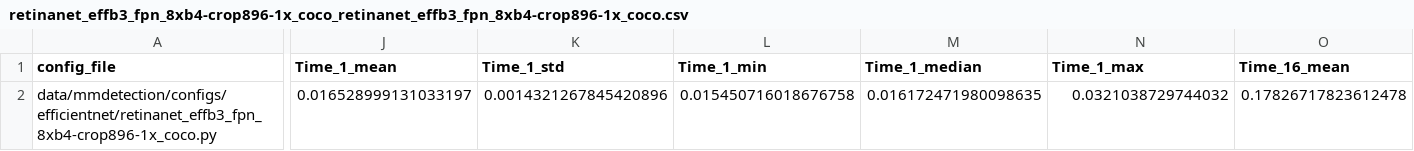
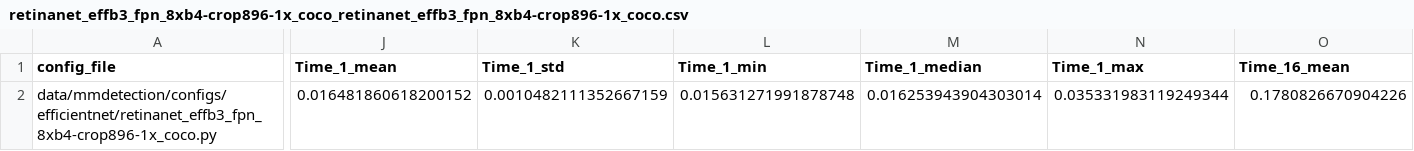
Before and after one commit to Don767/segdet_mlcr2024, a CSV file: results/RTX-4090/retinanet_effb3_fpn_8xb4-crop896-1x_coco_retinanet_effb3_fpn_8xb4-crop896-1x_coco.csv, drawn as a sheet; only a part is shown, gaps mark what is left out; the diff covers the shown part only; the diff names each change by its address in the sheet, - before the commit and + after, or states it on an @@ line.

```diff
--- a/results/RTX-4090/retinanet_effb3_fpn_8xb4-crop896-1x_coco_retinanet_effb3_fpn_8xb4-crop896-1x_coco.csv
+++ b/results/RTX-4090/retinanet_effb3_fpn_8xb4-crop896-1x_coco_retinanet_effb3_fpn_8xb4-crop896-1x_coco.csv
-J2 (Time_1_mean): 0.016528999131033197
+J2 (Time_1_mean): 0.016481860618200152
-K2 (Time_1_std): 0.0014321267845420896
+K2 (Time_1_std): 0.0010482111352667159
-L2 (Time_1_min): 0.015450716018676758
+L2 (Time_1_min): 0.015631271991878748
-M2 (Time_1_median): 0.016172471980098635
+M2 (Time_1_median): 0.016253943904303014
-N2 (Time_1_max): 0.0321038729744032
+N2 (Time_1_max): 0.035331983119249344
-O2 (Time_16_mean): 0.17826717823612478
+O2 (Time_16_mean): 0.1780826670904226
```
Also changed, not shown: 9 edited cells elsewhere in this file, results/RTX-4090/cascade-mask-rcnn_r50_fpn_1x_coco_cascade-mask-rcnn_r50_fpn_1x_coco.csv, results/RTX-4090/faster-rcnn_x101-64x4d_fpn_ms-3x_coco_faster-rcnn_x101-64x4d_fpn_ms-3x_coco.csv, 17 other files.
